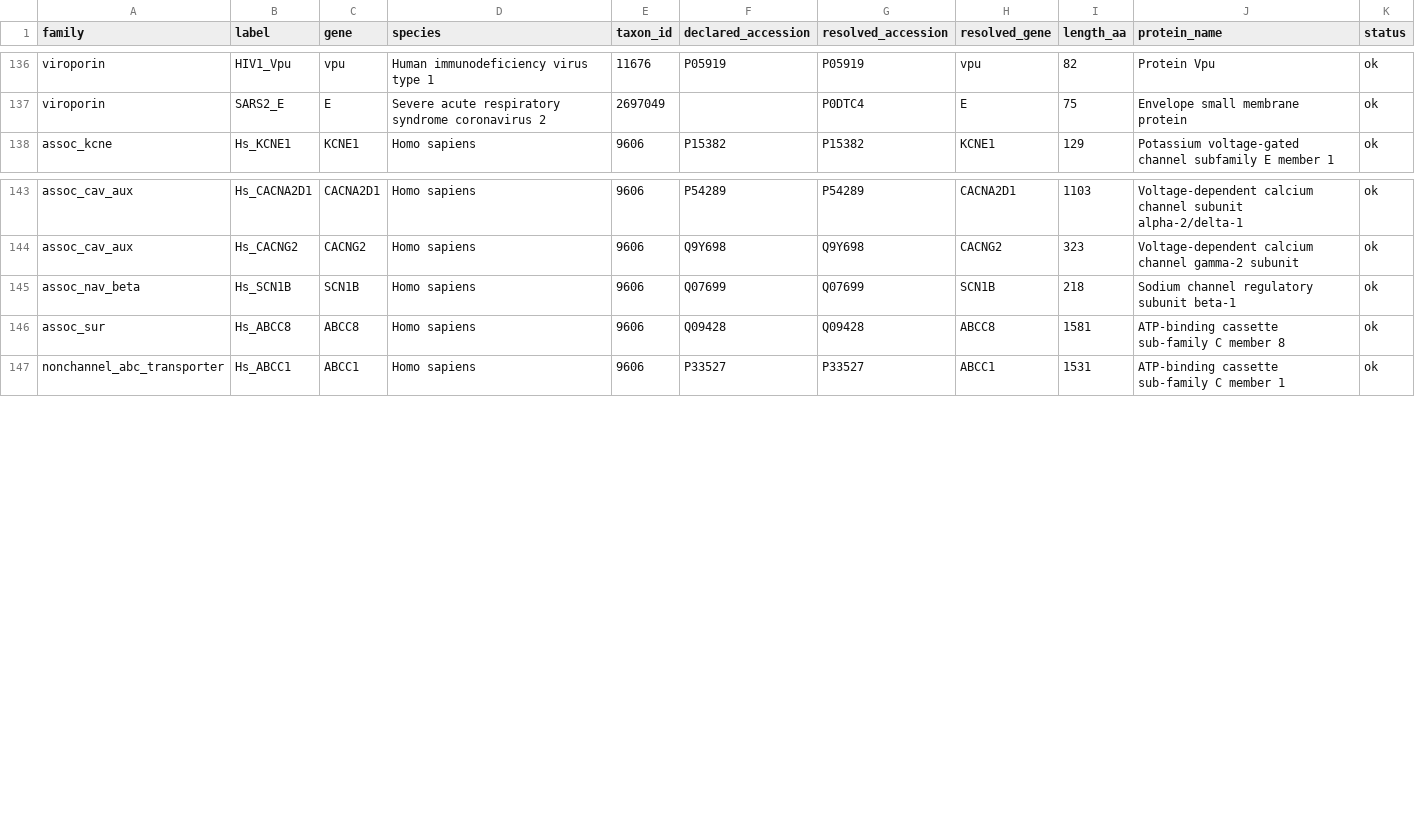
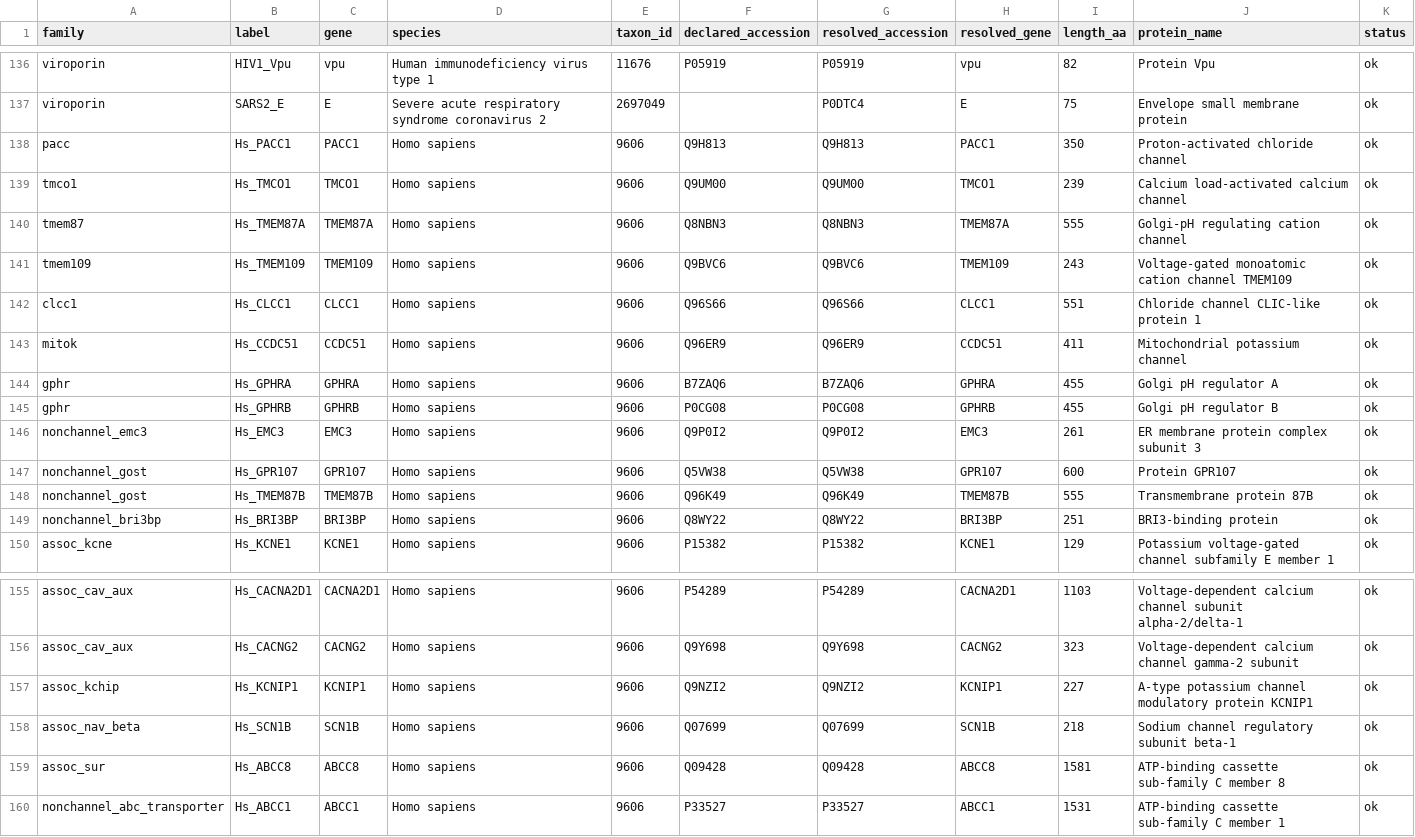
Before and after one commit to gddickinson/ion_channel_genes, a TSV file: results/s0_baseline/exemplars_resolved.tsv, drawn as a sheet; only a part is shown, gaps mark what is left out; the diff names each change by its address in the sheet, - before the commit and + after, or states it on an @@ line.

```diff
--- a/results/s0_baseline/exemplars_resolved.tsv
+++ b/results/s0_baseline/exemplars_resolved.tsv
+row 138: pacc | Hs_PACC1 | PACC1 | Homo sapiens | 9606 | Q9H813 | Q9H813 | PACC1 | 350 | Proton-activated chloride channel | ok
+row 139: tmco1 | Hs_TMCO1 | TMCO1 | Homo sapiens | 9606 | Q9UM00 | Q9UM00 | TMCO1 | 239 | Calcium load-activated calcium channel | ok
+row 140: tmem87 | Hs_TMEM87A | TMEM87A | Homo sapiens | 9606 | Q8NBN3 | Q8NBN3 | TMEM87A | 555 | Golgi-pH regulating cation channel | ok
+row 141: tmem109 | Hs_TMEM109 | TMEM109 | Homo sapiens | 9606 | Q9BVC6 | Q9BVC6 | TMEM109 | 243 | Voltage-gated monoatomic cation channel TMEM109 | ok
+row 142: clcc1 | Hs_CLCC1 | CLCC1 | Homo sapiens | 9606 | Q96S66 | Q96S66 | CLCC1 | 551 | Chloride channel CLIC-like protein 1 | ok
+row 143: mitok | Hs_CCDC51 | CCDC51 | Homo sapiens | 9606 | Q96ER9 | Q96ER9 | CCDC51 | 411 | Mitochondrial potassium channel | ok
+row 144: gphr | Hs_GPHRA | GPHRA | Homo sapiens | 9606 | B7ZAQ6 | B7ZAQ6 | GPHRA | 455 | Golgi pH regulator A | ok
+row 145: gphr | Hs_GPHRB | GPHRB | Homo sapiens | 9606 | P0CG08 | P0CG08 | GPHRB | 455 | Golgi pH regulator B | ok
+row 146: nonchannel_emc3 | Hs_EMC3 | EMC3 | Homo sapiens | 9606 | Q9P0I2 | Q9P0I2 | EMC3 | 261 | ER membrane protein complex subunit 3 | ok
+row 147: nonchannel_gost | Hs_GPR107 | GPR107 | Homo sapiens | 9606 | Q5VW38 | Q5VW38 | GPR107 | 600 | Protein GPR107 | ok
+row 148: nonchannel_gost | Hs_TMEM87B | TMEM87B | Homo sapiens | 9606 | Q96K49 | Q96K49 | TMEM87B | 555 | Transmembrane protein 87B | ok
+row 149: nonchannel_bri3bp | Hs_BRI3BP | BRI3BP | Homo sapiens | 9606 | Q8WY22 | Q8WY22 | BRI3BP | 251 | BRI3-binding protein | ok
+row 157: assoc_kchip | Hs_KCNIP1 | KCNIP1 | Homo sapiens | 9606 | Q9NZI2 | Q9NZI2 | KCNIP1 | 227 | A-type potassium channel modulatory protein KCNIP1 | ok
```
Also changed, not shown: results/auxiliary/channelome_genes.tsv, results/auxiliary/uncatalogued.tsv, 28 other files.
